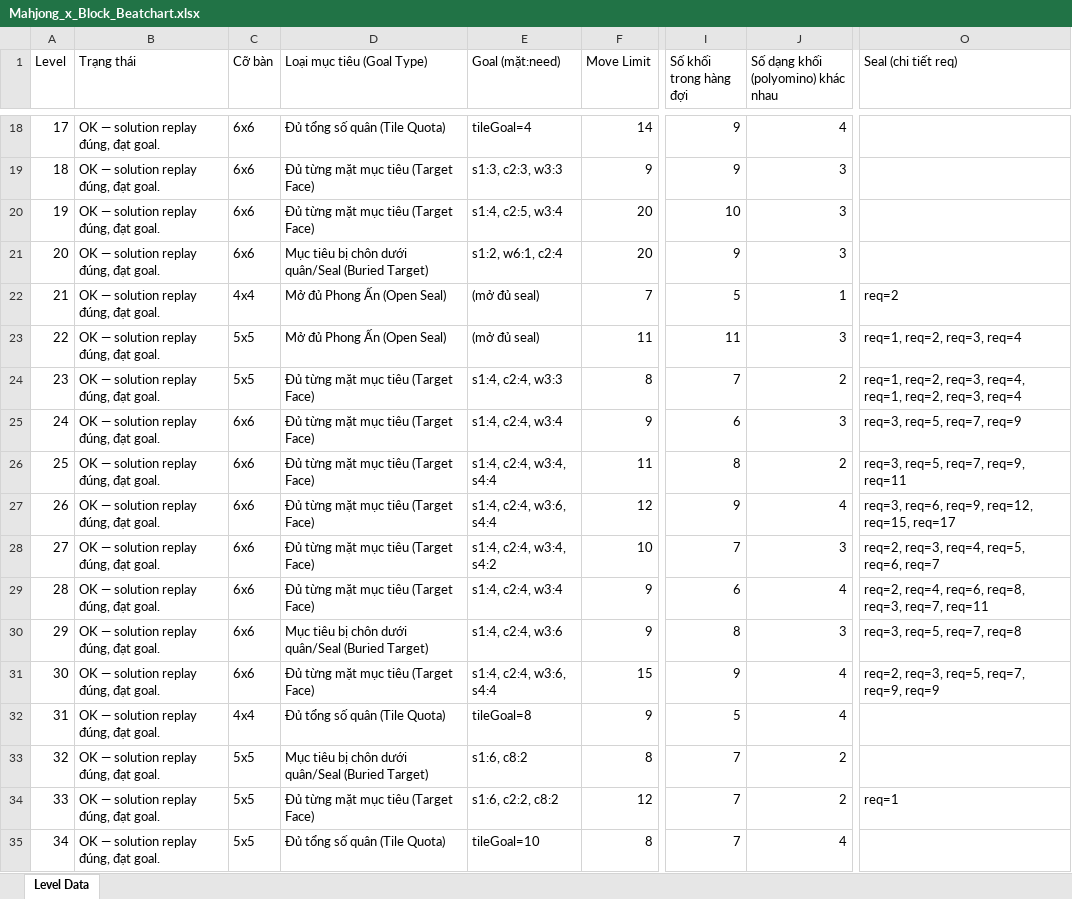
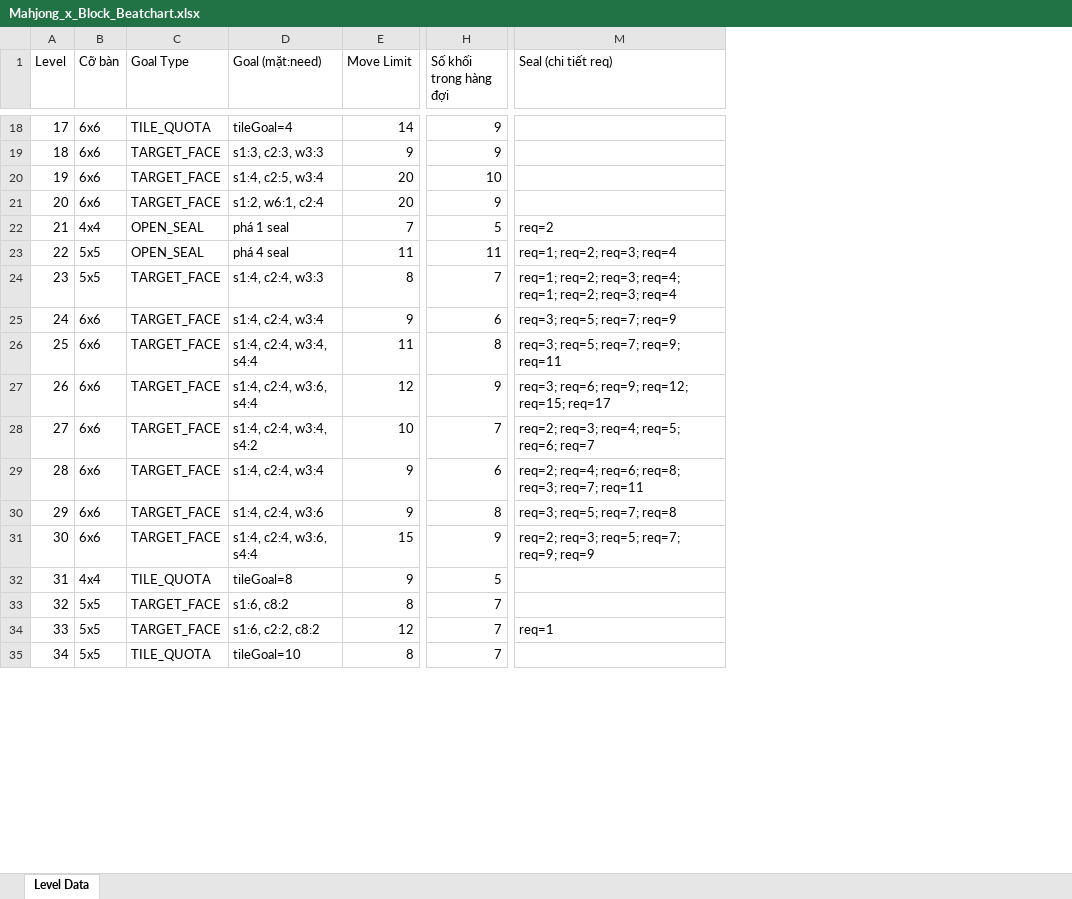
Before and after one commit to skadance112004-stack/Mahjong-x-Block-Puzzle, an Excel workbook: Document/Mahjong_x_Block_Beatchart.xlsx, sheet Level Data, drawn as a sheet; only a part is shown, gaps mark what is left out; values as stored, in another font and other column widths than the file's, no cell formats; removed rows and columns are numbered as before the commit, all else as after; the diff covers the shown part only; the diff names each change by its address in the sheet, - before the commit and + after, or states it on an @@ line.

```diff
--- a/Document/Mahjong_x_Block_Beatchart.xlsx (sheet Level Data)
+++ b/Document/Mahjong_x_Block_Beatchart.xlsx (sheet Level Data)
-column B (Trạng thái), rows 18-35: all OK — solution replay đúng, đạt goal.
-column D (Loại mục tiêu (Goal Type)), rows 18-35: Đủ tổng số quân (Tile Quota) | Đủ từng mặt mục tiêu (Target Face) | Đủ từng mặt mục tiêu (Target Face) | Mục tiêu bị chôn dưới quân/Seal (Buried Target) | Mở đủ Phong Ấn (Open Seal) | Mở đủ Phong Ấn (Open Seal) | Đủ từng mặt mục tiêu (Target Face) | Đủ từng mặt mục tiêu (Target Face) | Đủ từng mặt mục tiêu (Target Face) | Đủ từng mặt mục tiêu (Target Face) | Đủ từng mặt mục tiêu (Target Face) | Đủ từng mặt mục tiêu (Target Face) | Mục tiêu bị chôn dưới quân/Seal (Buried Target) | Đủ từng mặt mục tiêu (Target Face) | Đủ tổng số quân (Tile Quota) | Mục tiêu bị chôn dưới quân/Seal (Buried Target) | Đủ từng mặt mục tiêu (Target Face) | Đủ tổng số quân (Tile Quota)
+column C (Goal Type), rows 18-35: TILE_QUOTA | TARGET_FACE | TARGET_FACE | TARGET_FACE | OPEN_SEAL | OPEN_SEAL | TARGET_FACE | TARGET_FACE | TARGET_FACE | TARGET_FACE | TARGET_FACE | TARGET_FACE | TARGET_FACE | TARGET_FACE | TILE_QUOTA | TARGET_FACE | TARGET_FACE | TILE_QUOTA
-column J, row 1: Số dạng khối (polyomino) khác nhau; rows 18-35: 4 | 3 | 3 | 3 | 1 | 3 | 2 | 3 | 2 | 4 | 3 | 4 | 3 | 4 | 4 | 2 | 2 | 4
-D22 (Goal (mặt:need)): (mở đủ seal)
+D22 (Goal (mặt:need)): phá 1 seal
-D23 (Goal (mặt:need)): (mở đủ seal)
+D23 (Goal (mặt:need)): phá 4 seal
-M23 (Seal (chi tiết req)): req=1, req=2, req=3, req=4
+M23 (Seal (chi tiết req)): req=1; req=2; req=3; req=4
-M24 (Seal (chi tiết req)): req=1, req=2, req=3, req=4, req=1, req=2, req=3, req=4
+M24 (Seal (chi tiết req)): req=1; req=2; req=3; req=4; req=1; req=2; req=3; req=4
-M25 (Seal (chi tiết req)): req=3, req=5, req=7, req=9
+M25 (Seal (chi tiết req)): req=3; req=5; req=7; req=9
-M26 (Seal (chi tiết req)): req=3, req=5, req=7, req=9, req=11
+M26 (Seal (chi tiết req)): req=3; req=5; req=7; req=9; req=11
-M27 (Seal (chi tiết req)): req=3, req=6, req=9, req=12, req=15, req=17
+M27 (Seal (chi tiết req)): req=3; req=6; req=9; req=12; req=15; req=17
-M28 (Seal (chi tiết req)): req=2, req=3, req=4, req=5, req=6, req=7
+M28 (Seal (chi tiết req)): req=2; req=3; req=4; req=5; req=6; req=7
-M29 (Seal (chi tiết req)): req=2, req=4, req=6, req=8, req=3, req=7, req=11
+M29 (Seal (chi tiết req)): req=2; req=4; req=6; req=8; req=3; req=7; req=11
-M30 (Seal (chi tiết req)): req=3, req=5, req=7, req=8
+M30 (Seal (chi tiết req)): req=3; req=5; req=7; req=8
-M31 (Seal (chi tiết req)): req=2, req=3, req=5, req=7, req=9, req=9
+M31 (Seal (chi tiết req)): req=2; req=3; req=5; req=7; req=9; req=9
```
Also changed, not shown: 18 edited cells elsewhere in this sheet, cell formats, Document/Mahjong_x_Block_SourceSink.xlsx, Final Outputs/Mahjong_x_Block_Beatchart.xlsx, 17 other files.
